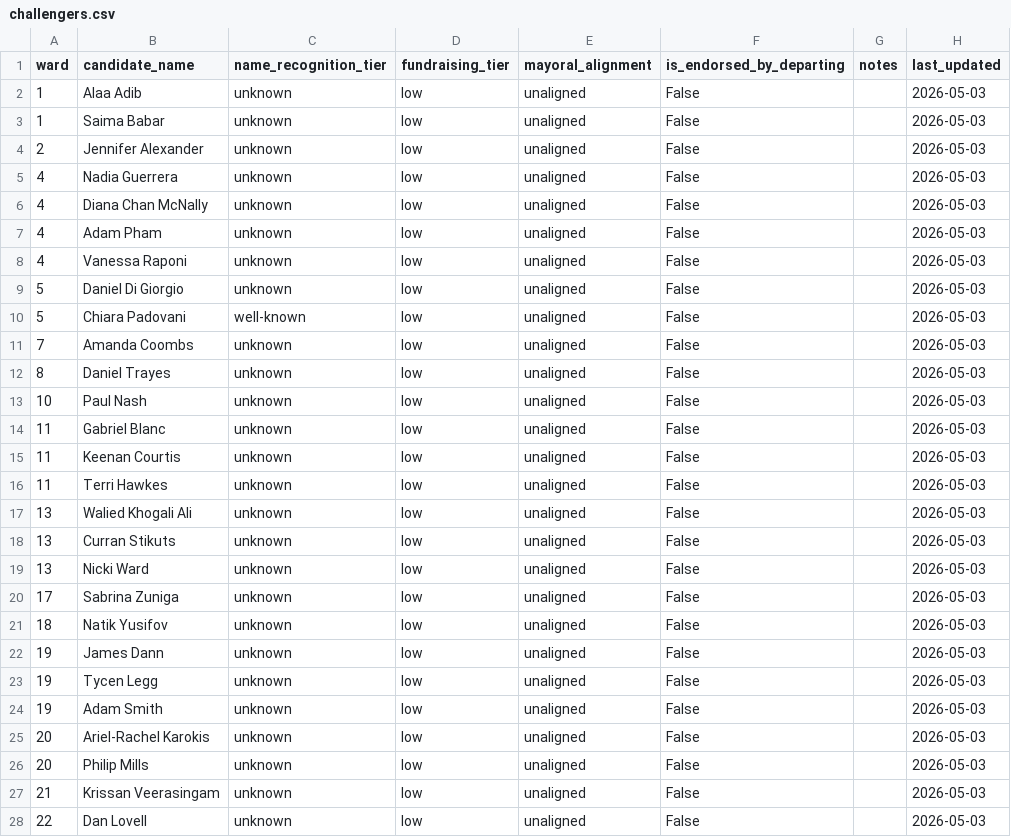
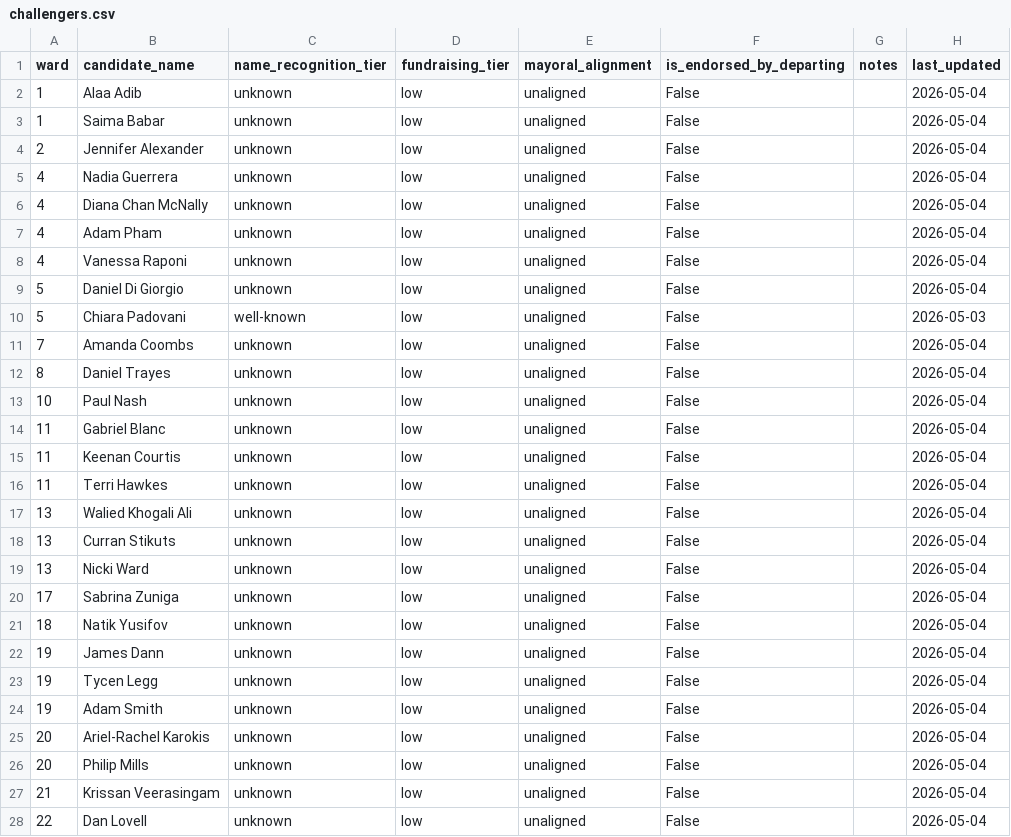
Before and after one commit to alexwolson/toronto-election-poll-tracker-data, a CSV file: data/processed/challengers.csv, drawn as a sheet; only a part is shown; the diff covers the shown part only.

```diff
--- a/data/processed/challengers.csv
+++ b/data/processed/challengers.csv
@@ -1,28 +1,28 @@
 ward,candidate_name,name_recognition_tier,fundraising_tier,mayoral_alignment,is_endorsed_by_departing,notes,last_updated
-1,Alaa Adib,unknown,low,unaligned,False,,2026-05-03
-1,Saima Babar,unknown,low,unaligned,False,,2026-05-03
-2,Jennifer Alexander,unknown,low,unaligned,False,,2026-05-03
-4,Nadia Guerrera,unknown,low,unaligned,False,,2026-05-03
-4,Diana Chan McNally,unknown,low,unaligned,False,,2026-05-03
-4,Adam Pham,unknown,low,unaligned,False,,2026-05-03
-4,Vanessa Raponi,unknown,low,unaligned,False,,2026-05-03
-5,Daniel Di Giorgio,unknown,low,unaligned,False,,2026-05-03
+1,Alaa Adib,unknown,low,unaligned,False,,2026-05-04
+1,Saima Babar,unknown,low,unaligned,False,,2026-05-04
+2,Jennifer Alexander,unknown,low,unaligned,False,,2026-05-04
+4,Nadia Guerrera,unknown,low,unaligned,False,,2026-05-04
+4,Diana Chan McNally,unknown,low,unaligned,False,,2026-05-04
+4,Adam Pham,unknown,low,unaligned,False,,2026-05-04
+4,Vanessa Raponi,unknown,low,unaligned,False,,2026-05-04
+5,Daniel Di Giorgio,unknown,low,unaligned,False,,2026-05-04
 5,Chiara Padovani,well-known,low,unaligned,False,,2026-05-03
-7,Amanda Coombs,unknown,low,unaligned,False,,2026-05-03
-8,Daniel Trayes,unknown,low,unaligned,False,,2026-05-03
-10,Paul Nash,unknown,low,unaligned,False,,2026-05-03
-11,Gabriel Blanc,unknown,low,unaligned,False,,2026-05-03
-11,Keenan Courtis,unknown,low,unaligned,False,,2026-05-03
-11,Terri Hawkes,unknown,low,unaligned,False,,2026-05-03
-13,Walied Khogali Ali,unknown,low,unaligned,False,,2026-05-03
-13,Curran Stikuts,unknown,low,unaligned,False,,2026-05-03
-13,Nicki Ward,unknown,low,unaligned,False,,2026-05-03
-17,Sabrina Zuniga,unknown,low,unaligned,False,,2026-05-03
-18,Natik Yusifov,unknown,low,unaligned,False,,2026-05-03
-19,James Dann,unknown,low,unaligned,False,,2026-05-03
-19,Tycen Legg,unknown,low,unaligned,False,,2026-05-03
-19,Adam Smith,unknown,low,unaligned,False,,2026-05-03
-20,Ariel-Rachel Karokis,unknown,low,unaligned,False,,2026-05-03
-20,Philip Mills,unknown,low,unaligned,False,,2026-05-03
-21,Krissan Veerasingam,unknown,low,unaligned,False,,2026-05-03
-22,Dan Lovell,unknown,low,unaligned,False,,2026-05-03
+7,Amanda Coombs,unknown,low,unaligned,False,,2026-05-04
+8,Daniel Trayes,unknown,low,unaligned,False,,2026-05-04
+10,Paul Nash,unknown,low,unaligned,False,,2026-05-04
+11,Gabriel Blanc,unknown,low,unaligned,False,,2026-05-04
+11,Keenan Courtis,unknown,low,unaligned,False,,2026-05-04
+11,Terri Hawkes,unknown,low,unaligned,False,,2026-05-04
+13,Walied Khogali Ali,unknown,low,unaligned,False,,2026-05-04
+13,Curran Stikuts,unknown,low,unaligned,False,,2026-05-04
+13,Nicki Ward,unknown,low,unaligned,False,,2026-05-04
+17,Sabrina Zuniga,unknown,low,unaligned,False,,2026-05-04
+18,Natik Yusifov,unknown,low,unaligned,False,,2026-05-04
+19,James Dann,unknown,low,unaligned,False,,2026-05-04
+19,Tycen Legg,unknown,low,unaligned,False,,2026-05-04
+19,Adam Smith,unknown,low,unaligned,False,,2026-05-04
+20,Ariel-Rachel Karokis,unknown,low,unaligned,False,,2026-05-04
+20,Philip Mills,unknown,low,unaligned,False,,2026-05-04
+21,Krissan Veerasingam,unknown,low,unaligned,False,,2026-05-04
+22,Dan Lovell,unknown,low,unaligned,False,,2026-05-04
```
Also changed, not shown: 2 edited cells elsewhere in this file, 18 other files.
